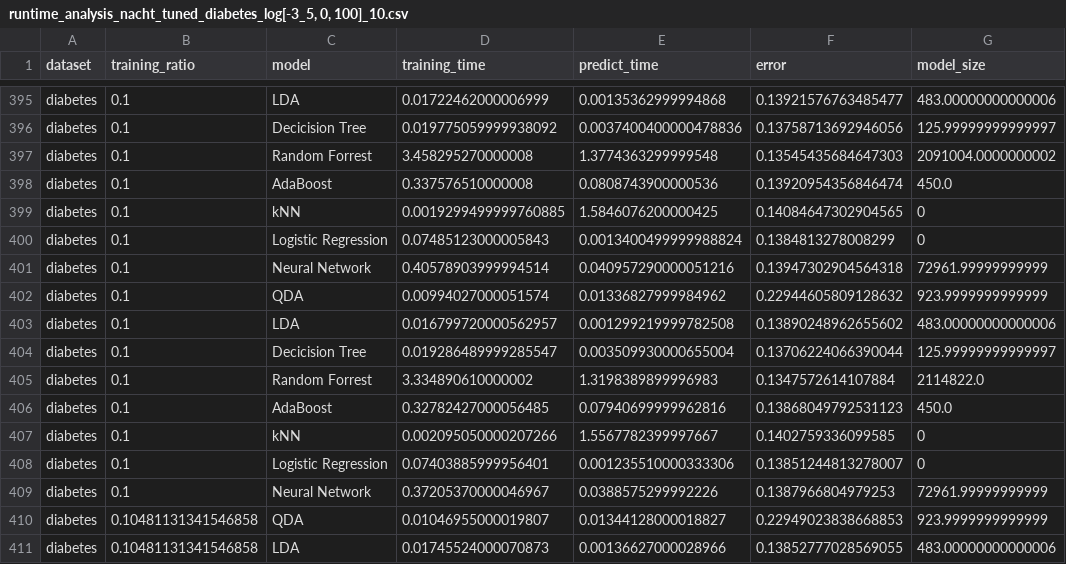
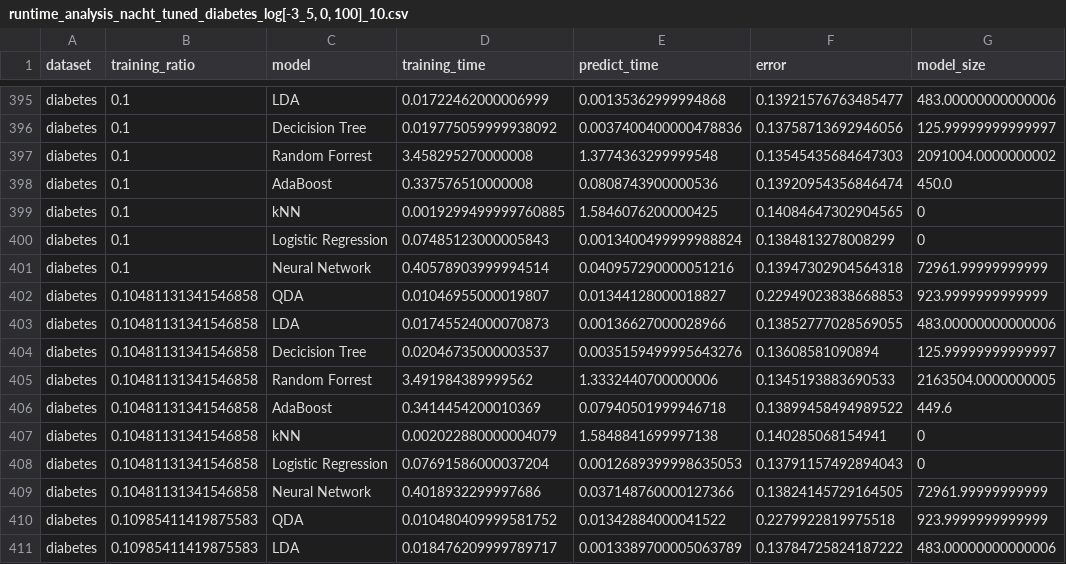
Before and after one commit to KonstantinZoerner/CS289A_Project, a CSV file: analysis_data/runtime_analysis_nacht_tuned_diabetes_log[-3_5, 0, 100]_10.csv, drawn as a sheet; only a part is shown, gaps mark what is left out; the shorter side is filled out with more unchanged rows.

```diff
--- a/analysis_data/runtime_analysis_nacht_tuned_diabetes_log[-3_5, 0, 100]_10.csv
+++ b/analysis_data/runtime_analysis_nacht_tuned_diabetes_log[-3_5, 0, 100]_10.csv
@@ -401,10 +401,2 @@ diabetes,0.1,Logistic Regression,0.07485123000005843,0.0013400499999988824,0.138
 diabetes,0.1,Neural Network,0.40578903999994514,0.040957290000051216,0.13947302904564318,72961.99999999999
-diabetes,0.1,QDA,0.00994027000051574,0.01336827999984962,0.22944605809128632,923.9999999999999
-diabetes,0.1,LDA,0.016799720000562957,0.001299219999782508,0.13890248962655602,483.00000000000006
-diabetes,0.1,Decicision Tree,0.019286489999285547,0.003509930000655004,0.13706224066390044,125.99999999999997
-diabetes,0.1,Random Forrest,3.334890610000002,1.3198389899996983,0.1347572614107884,2114822.0
-diabetes,0.1,AdaBoost,0.32782427000056485,0.07940699999962816,0.13868049792531123,450.0
-diabetes,0.1,kNN,0.002095050000207266,1.5567782399997667,0.1402759336099585,0
-diabetes,0.1,Logistic Regression,0.07403885999956401,0.001235510000333306,0.13851244813278007,0
-diabetes,0.1,Neural Network,0.37205370000046967,0.0388575299992226,0.1387966804979253,72961.99999999999
 diabetes,0.10481131341546858,QDA,0.01046955000019807,0.01344128000018827,0.22949023838668853,923.9999999999999
```
Also changed, not shown: 13 other files.
